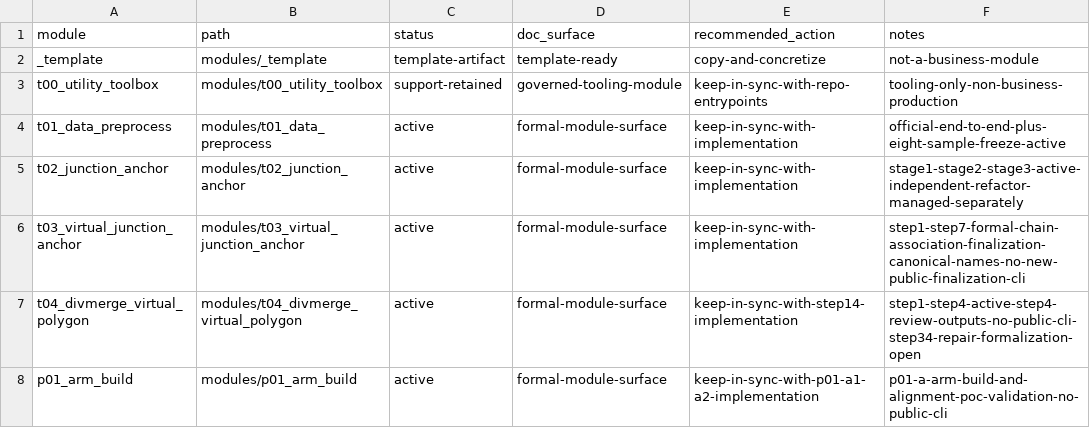
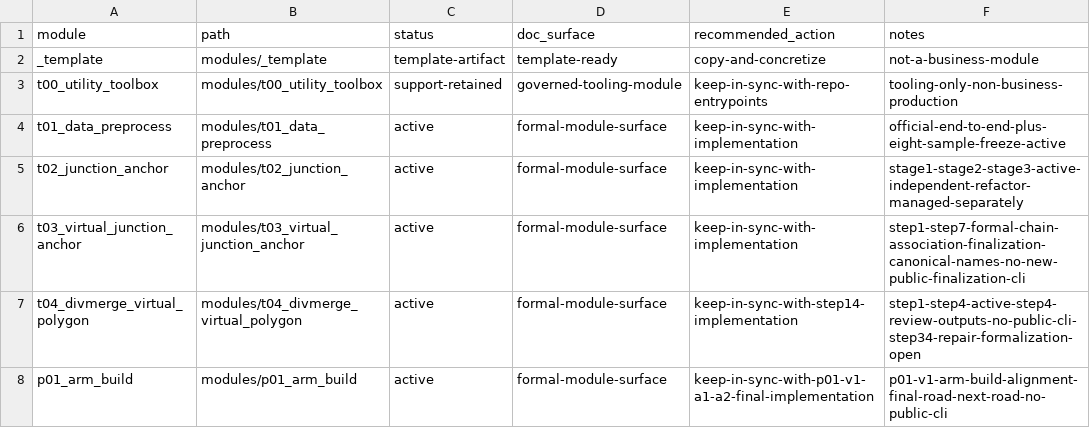
Before and after one commit to wxdangel-ship-it/RCSD_Topo_Poc, a CSV file: docs/doc-governance/module-doc-status.csv, drawn as a sheet.

Commit message:
feat(p01): align v1 baseline coverage

```diff
--- a/docs/doc-governance/module-doc-status.csv
+++ b/docs/doc-governance/module-doc-status.csv
@@ -7,2 +7,2 @@ t03_virtual_junction_anchor,modules/t03_virtual_junction_anchor,active,formal-mo
 t04_divmerge_virtual_polygon,modules/t04_divmerge_virtual_polygon,active,formal-module-surface,keep-in-sync-with-step14-implementation,step1-step4-active-step4-review-outputs-no-public-cli-step34-repair-formalization-open
-p01_arm_build,modules/p01_arm_build,active,formal-module-surface,keep-in-sync-with-p01-a1-a2-implementation,p01-a-arm-build-and-alignment-poc-validation-no-public-cli
+p01_arm_build,modules/p01_arm_build,active,formal-module-surface,keep-in-sync-with-p01-v1-a1-a2-final-implementation,p01-v1-arm-build-alignment-final-road-next-road-no-public-cli
```
Also changed, not shown: 24 other files.
